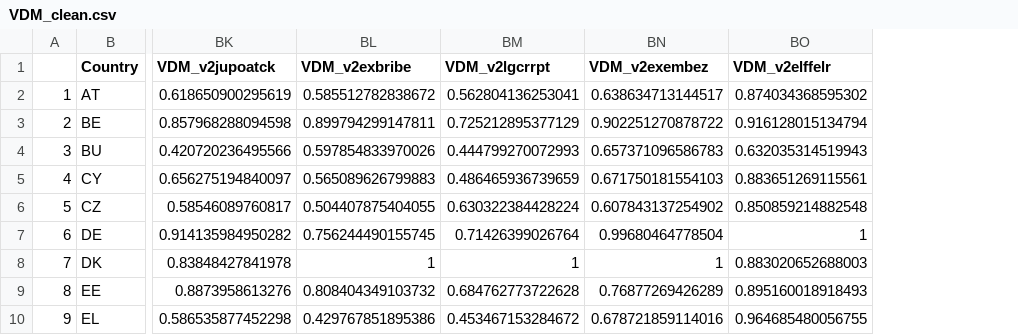
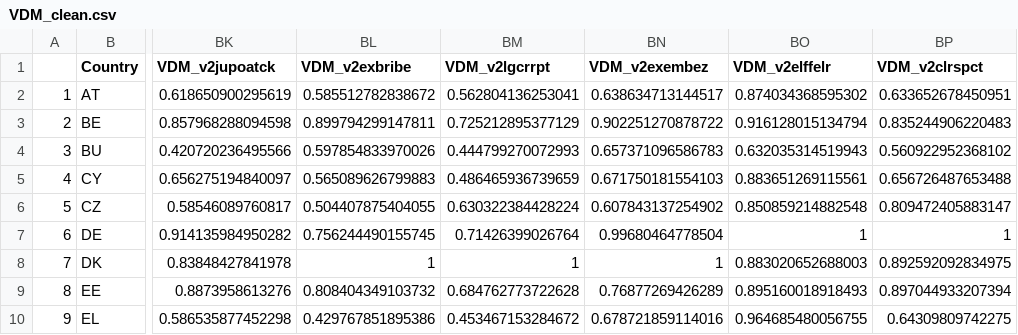
Before and after one commit to ctoruno/eu-data-validation, a CSV file: TPS/Cleaning/VDM/VDM_clean.csv, drawn as a sheet; only a part is shown, gaps mark what is left out; the diff names each change by its address in the sheet, - before the commit and + after, or states it on an @@ line.

```diff
--- a/TPS/Cleaning/VDM/VDM_clean.csv
+++ b/TPS/Cleaning/VDM/VDM_clean.csv
+column BP (VDM_v2clrspct), rows 2-10: 0.633652678450951 | 0.835244906220483 | 0.560922952368102 | 0.656726487653488 | 0.809472405883147 | 1 | 0.892592092834975 | 0.897044933207394 | 0.64309809742275
```
Also changed, not shown: TPS/Cleaning/FIW/FIW_clean.csv, TPS/Cleaning/FLE_524/FLE_524_clean.csv, 5 other files.
